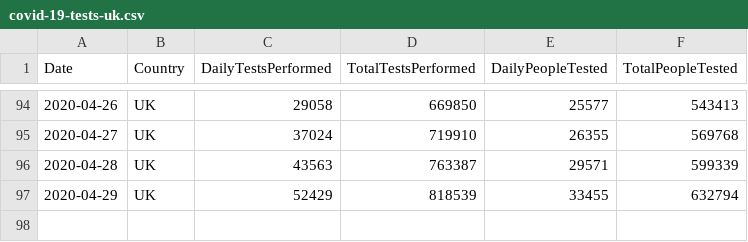
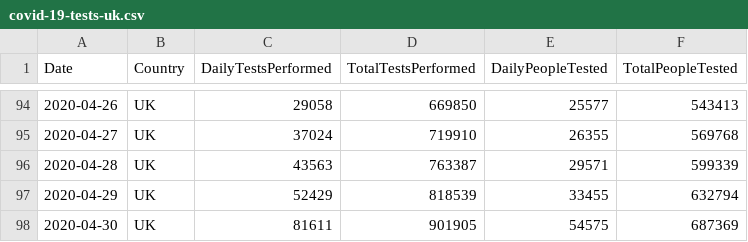
Before and after one commit to tomwhite/covid-19-uk-data, a CSV file: data/covid-19-tests-uk.csv, drawn as a sheet; only a part is shown, gaps mark what is left out.

Commit message:
Update for 2020-04-30 UK testing numbers

```diff
--- a/data/covid-19-tests-uk.csv
+++ b/data/covid-19-tests-uk.csv
@@ -97 +97,2 @@ Date,Country,DailyTestsPerformed,TotalTestsPerformed,DailyPeopleTested,TotalPeop
 2020-04-29,UK,52429,818539,33455,632794
+2020-04-30,UK,81611,901905,54575,687369
```
